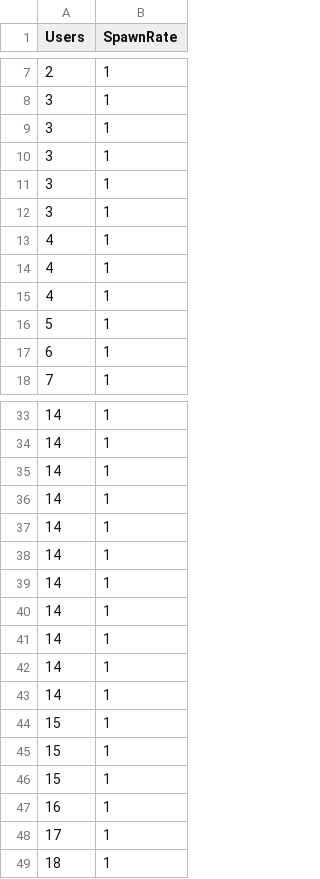
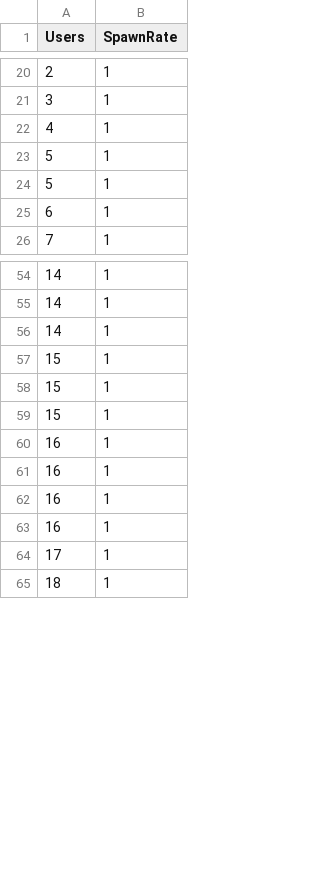
Before and after one commit to ketaiq/train-ticket-traffic-generator, a CSV file: workload/wl_pattern_weekends.csv, drawn as a sheet; only a part is shown, gaps mark what is left out; the diff covers the shown part only.

```diff
--- a/workload/wl_pattern_weekends.csv
+++ b/workload/wl_pattern_weekends.csv
@@ -8,9 +21,4 @@ Users,SpawnRate
 3,1
-3,1
-3,1
-3,1
-3,1
 4,1
-4,1
-4,1
+5,1
 5,1
@@ -35,10 +56,2 @@ Users,SpawnRate
 14,1
-14,1
-14,1
-14,1
-14,1
-14,1
-14,1
-14,1
-14,1
 15,1
@@ -46,2 +59,5 @@ Users,SpawnRate
 15,1
+16,1
+16,1
+16,1
 16,1
```
Also changed, not shown: 16 added rows, 8 removed rows and 14 moved rows elsewhere in this file, workload/wl_pattern_weekdays.csv, 45 other files.
